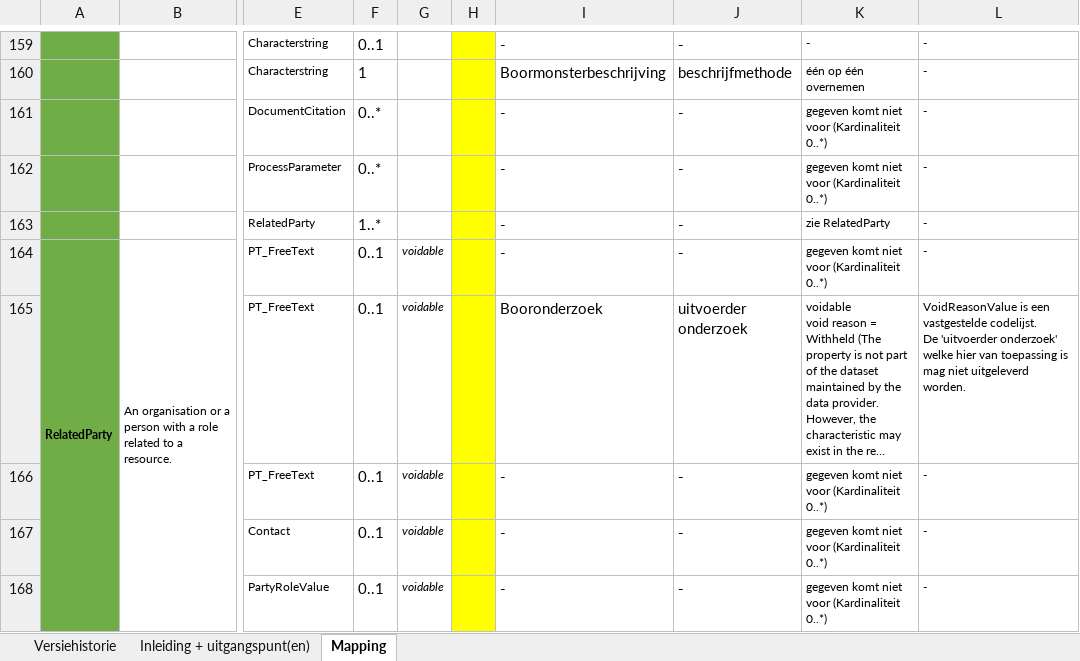
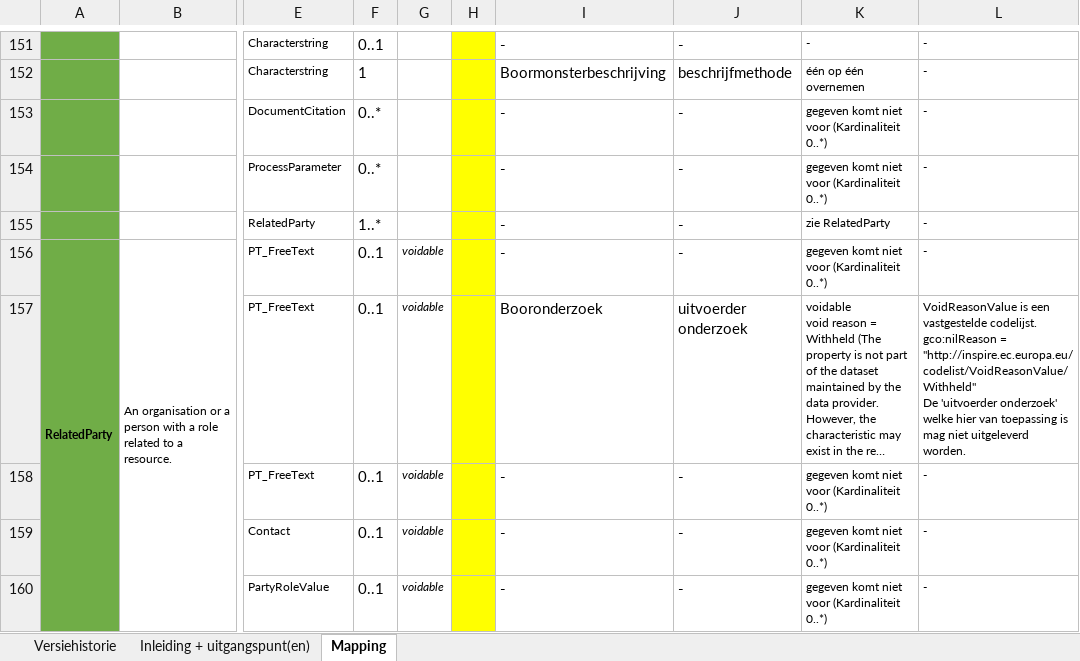
Before and after one commit to BROprogramma/BHR-P, an Excel workbook: INSPIRE/BHR-P INSPIRE mapping.xlsx, sheet Mapping, drawn as a sheet; only a part is shown, gaps mark what is left out; long unchanged cells end in …; values as stored, in another font and other column widths than the file's, no borders; addresses are those after the commit; ↵ is a line break in a cell; the diff covers the shown part only; the diff names each change by its address in the sheet, - before the commit and + after, or states it on an @@ line.

Commit message:
BHR-P INSPIRE mapping Versie 2022-01-15 (Thijs Knapen)

```diff
--- a/INSPIRE/BHR-P INSPIRE mapping.xlsx (sheet Mapping)
+++ b/INSPIRE/BHR-P INSPIRE mapping.xlsx (sheet Mapping)
-L157: …vastgestelde codelijst. ↵ De 'uitvoerder…
+L157: …vastgestelde codelijst. ↵ gco:nilReason = "http://inspire.ec.europa.eu/codelist/VoidReasonValue/Withheld" ↵ De 'uitvoerder…
```
Also changed, not shown: 8 removed rows, 35 edited cells and cell formats elsewhere in this sheet, sheet Versiehistorie.
